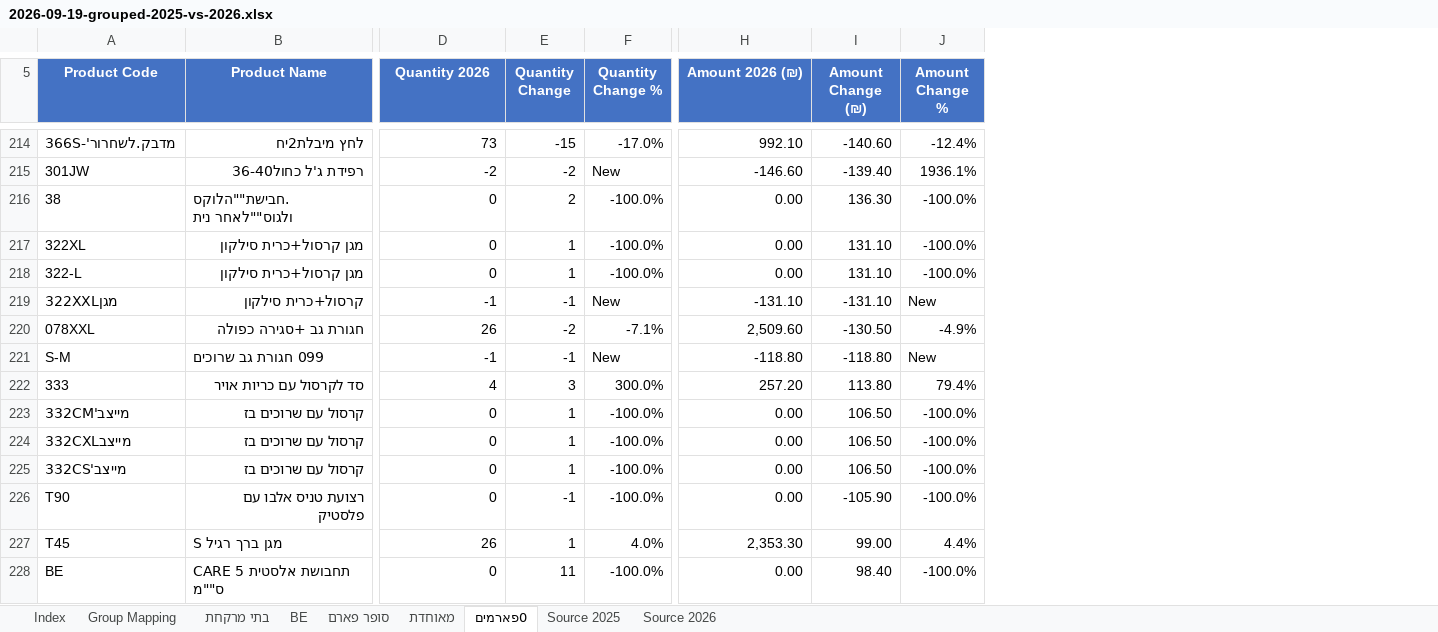
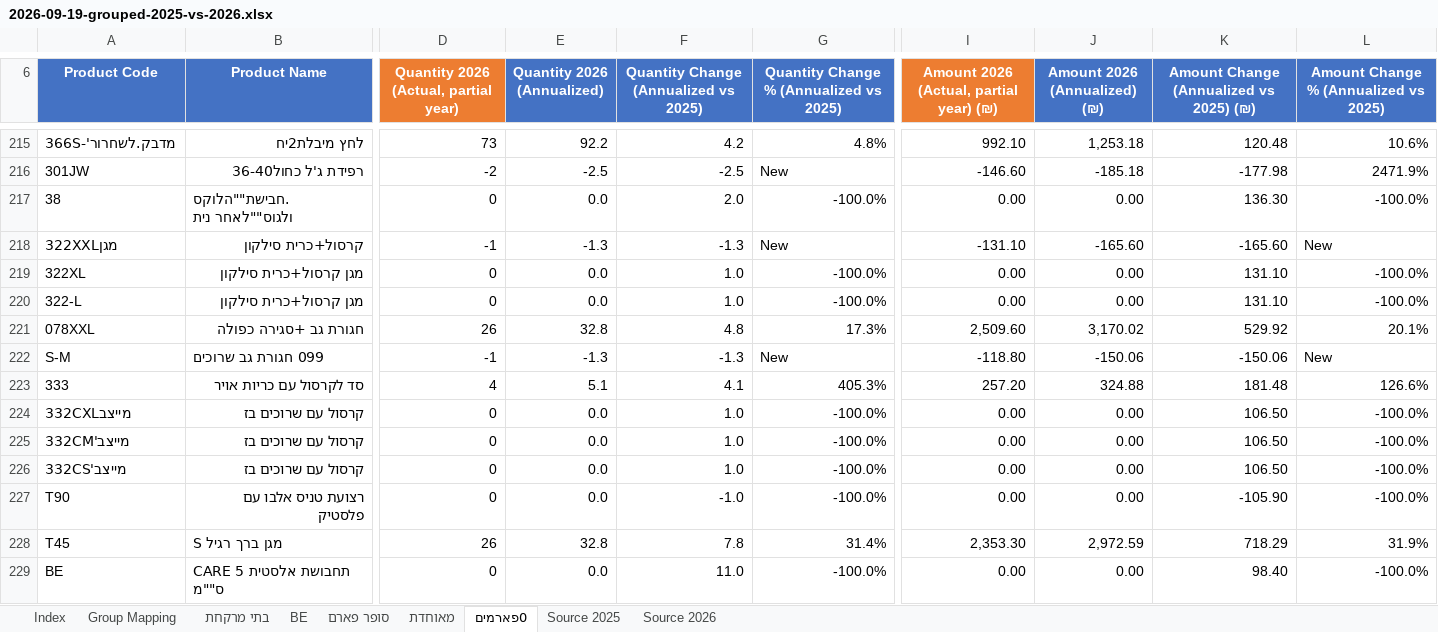
Before and after one commit to 1eyalsadot/the-5-agents, an Excel workbook: kirill/outputs/2026-09-19-grouped-2025-vs-2026.xlsx, sheet 0פארמים, drawn as a sheet; only a part is shown, gaps mark what is left out; values as stored, in another font and other column widths than the file's, no borders; removed rows and columns are numbered as before the commit, all else as after; the diff covers the shown part only; the diff names each change by its address in the sheet, - before the commit and + after, or states it on an @@ line.

```diff
--- a/kirill/outputs/2026-09-19-grouped-2025-vs-2026.xlsx (sheet 0פארמים)
+++ b/kirill/outputs/2026-09-19-grouped-2025-vs-2026.xlsx (sheet 0פארמים)
-column E (Quantity Change), rows 214-218: -15 | -2 | 2 | 1 | 1; rows 220-223: -2 | -1 | 3 | 1; rows 225-228: 1 | -1 | 1 | 11
-column F (Quantity Change %), rows 214-218: -17.0% | New | -100.0% | -100.0% | -100.0%; rows 220-223: -7.1% | New | 300.0% | -100.0%; rows 225-228: -100.0% | -100.0% | 4.0% | -100.0%
+column E (Quantity 2026 (Annualized)), rows 215-217: 92.2 | -2.5 | 0.0; rows 219-223: 0.0 | 0.0 | 32.8 | -1.3 | 5.1; rows 225-229: 0.0 | 0.0 | 0.0 | 32.8 | 0.0
+column F, row 6: Quantity Change (Annualized vs 2025); rows 215-217: 4.2 | -2.5 | 2.0; rows 219-223: 1.0 | 1.0 | 4.8 | -1.3 | 4.1; rows 225-229: 1.0 | 1.0 | -1.0 | 7.8 | 11.0
+column G, row 6: Quantity Change % (Annualized vs 2025); rows 215-217: 4.8% | New | -100.0%; rows 219-223: -100.0% | -100.0% | 17.3% | New | 405.3%; rows 225-229: -100.0% | -100.0% | -100.0% | 31.4% | -100.0%
-column I (Amount Change (₪)), rows 214-218: -140.60 | -139.40 | 136.30 | 131.10 | 131.10; rows 220-223: -130.50 | -118.80 | 113.80 | 106.50; rows 225-228: 106.50 | -105.90 | 99.00 | 98.40
-column J (Amount Change %), rows 214-218: -12.4% | 1936.1% | -100.0% | -100.0% | -100.0%; rows 220-223: -4.9% | New | 79.4% | -100.0%; rows 225-228: -100.0% | -100.0% | 4.4% | -100.0%
+column J (Amount 2026 (Annualized) (₪)), rows 215-217: 1,253.18 | -185.18 | 0.00; rows 219-223: 0.00 | 0.00 | 3,170.02 | -150.06 | 324.88; rows 225-229: 0.00 | 0.00 | 0.00 | 2,972.59 | 0.00
+column K, row 6: Amount Change (Annualized vs 2025) (₪); rows 215-217: 120.48 | -177.98 | 136.30; rows 219-223: 131.10 | 131.10 | 529.92 | -150.06 | 181.48; rows 225-229: 106.50 | 106.50 | -105.90 | 718.29 | 98.40
+column L, row 6: Amount Change % (Annualized vs 2025); rows 215-217: 10.6% | 2471.9% | -100.0%; rows 219-223: -100.0% | -100.0% | 20.1% | New | 126.6%; rows 225-229: -100.0% | -100.0% | -100.0% | 31.9% | -100.0%
-D6: Quantity 2026
+D6: Quantity 2026 (Actual, partial year)
-D6 fill: #4472C4
+D6 fill: #ED7D31
-I6: Amount 2026 (₪)
+I6: Amount 2026 (Actual, partial year) (₪)
-I6 fill: #4472C4
+I6 fill: #ED7D31
@@ row 219 moved to row 218: 322XXLמגן @@
```
Also changed, not shown: 1 added row, 4 moved rows, 9 edited cells and merged cells elsewhere in this sheet, sheet בתי מרקחת, sheet BE, sheet מאוחדת, sheet Index, formulas that keep their value.
